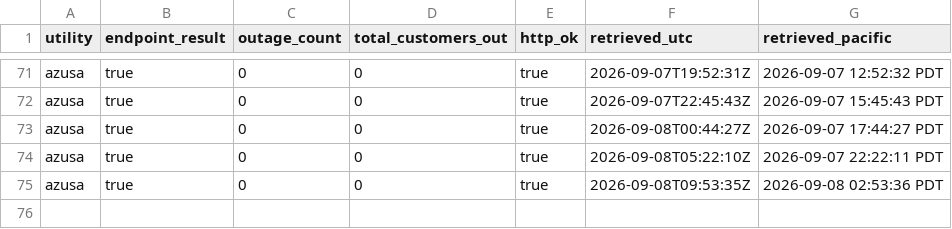
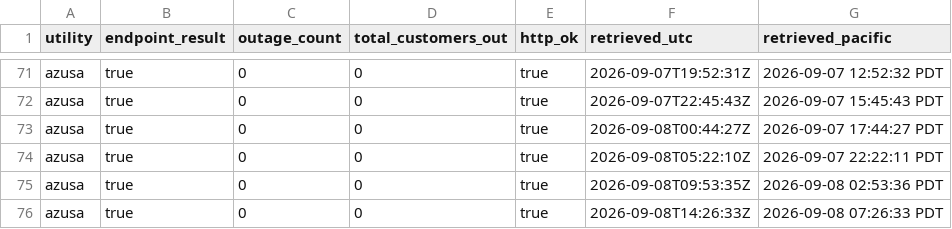
Before and after one commit to danish0305/sce-outage-tracker, a CSV file: azusa/azusa_heartbeat_history.csv, drawn as a sheet; only a part is shown, gaps mark what is left out; the diff names each change by its address in the sheet, - before the commit and + after, or states it on an @@ line.

```diff
--- a/azusa/azusa_heartbeat_history.csv
+++ b/azusa/azusa_heartbeat_history.csv
+row 76: azusa | true | 0 | 0 | true | 2026-09-08T14:26:33Z | 2026-09-08 07:26:33 PDT
```
Also changed, not shown: burbank/burbank_summary_history.csv, glendale/glendale_heartbeat_history.csv, 4 other files.
